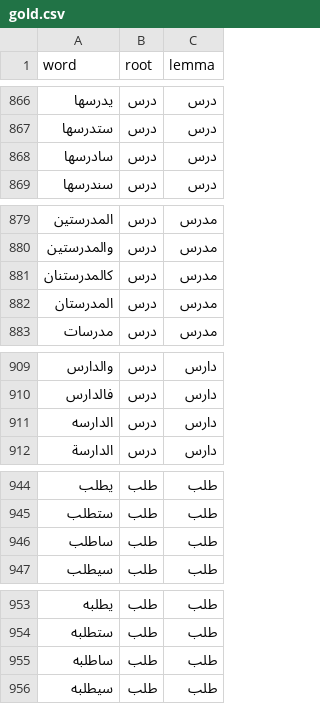
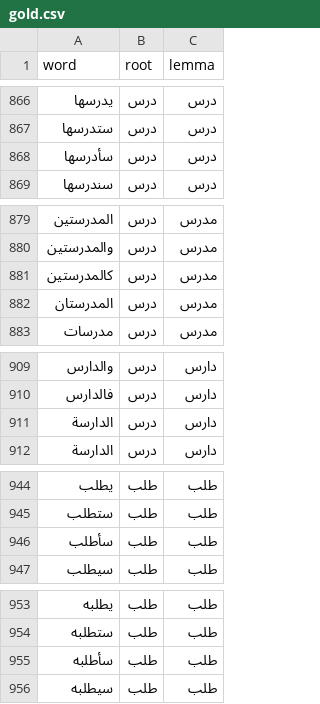
Before and after one commit to linuxscout/arabic-stemmers-tester, a CSV file: samples/gold.csv, drawn as a sheet; only a part is shown, gaps mark what is left out; the diff covers the shown part only.

```diff
--- a/samples/gold.csv
+++ b/samples/gold.csv
@@ -867,3 +867,3 @@ word	root	lemma
 ستدرسها	درس	درس
-سادرسها	درس	درس
+سأدرسها	درس	درس
 سندرسها	درس	درس
@@ -880,3 +880,3 @@ word	root	lemma
 والمدرستين	درس	مدرس
-كالمدرستنان	درس	مدرس
+كالمدرستين	درس	مدرس
 المدرستان	درس	مدرس
@@ -910,3 +910,3 @@ word	root	lemma
 فالدارس	درس	دارس
-الدارسه	درس	دارس
+الدارسة	درس	دارس
 الدارسة	درس	دارس
@@ -945,3 +945,3 @@ word	root	lemma
 ستطلب	طلب	طلب
-ساطلب	طلب	طلب
+سأطلب	طلب	طلب
 سيطلب	طلب	طلب
@@ -954,3 +954,3 @@ word	root	lemma
 ستطلبه	طلب	طلب
-ساطلبه	طلب	طلب
+سأطلبه	طلب	طلب
 سيطلبه	طلب	طلب
```
Also changed, not shown: 16 edited cells elsewhere in this file, 12 other files.
